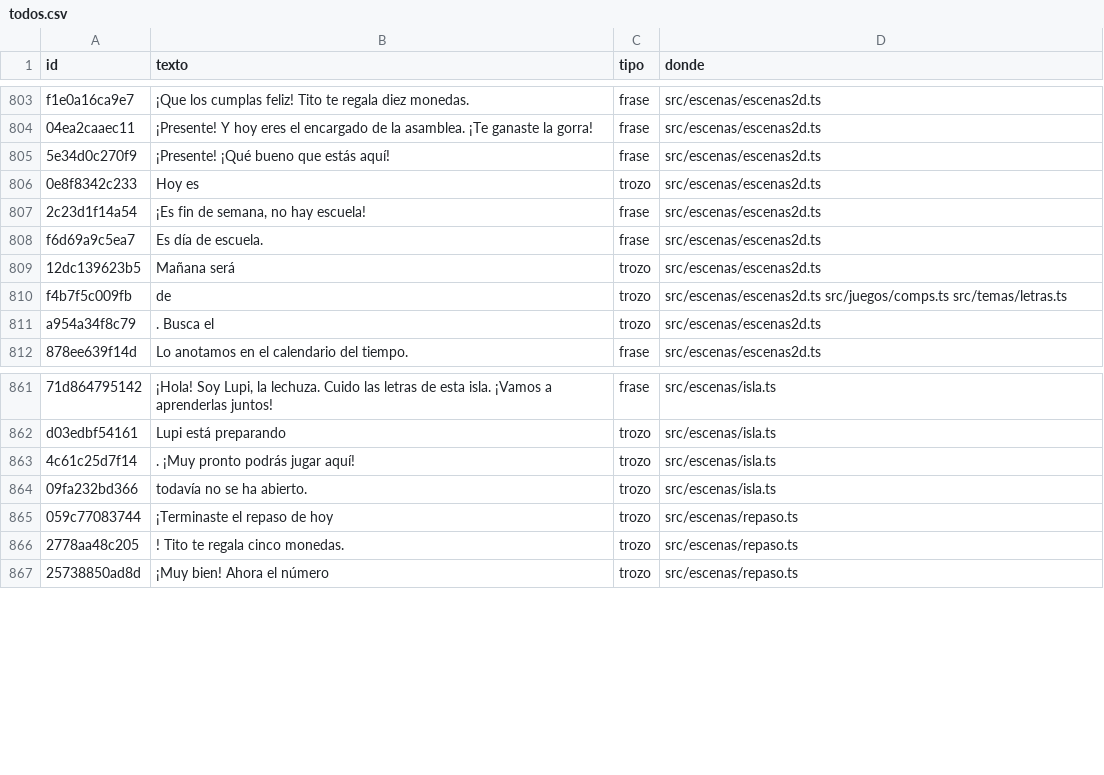
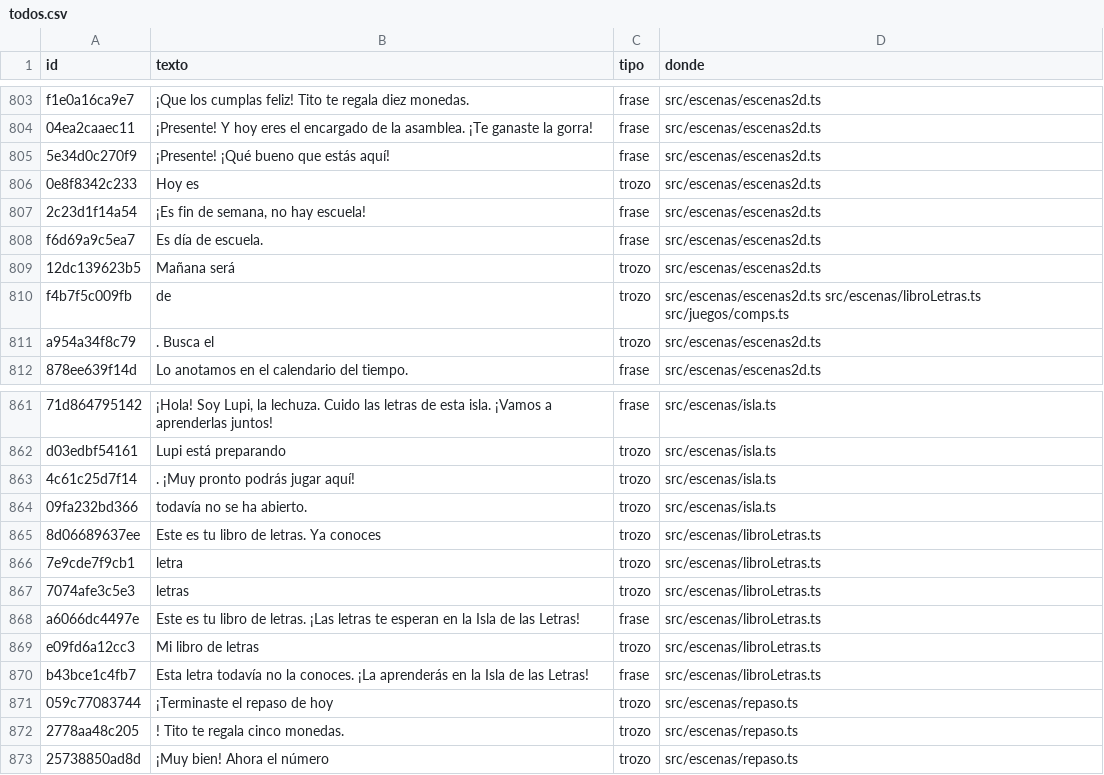
Before and after one commit to fercala/curiolandia-new, a CSV file: dialogos/todos.csv, drawn as a sheet; only a part is shown, gaps mark what is left out.

```diff
--- a/dialogos/todos.csv
+++ b/dialogos/todos.csv
@@ -809,3 +809,3 @@ f6d69a9c5ea7,Es día de escuela.,frase,src/escenas/escenas2d.ts
 12dc139623b5, Mañana será ,trozo,src/escenas/escenas2d.ts
-f4b7f5c009fb, de ,trozo,src/escenas/escenas2d.ts src/juegos/comps.ts src/temas/letras.ts
+f4b7f5c009fb, de ,trozo,src/escenas/escenas2d.ts src/escenas/libroLetras.ts src/juegos/comps.ts
 a954a34f8c79,. Busca el ,trozo,src/escenas/escenas2d.ts
@@ -864,2 +864,8 @@ d03edbf54161,Lupi está preparando ,trozo,src/escenas/isla.ts
 09fa232bd366, todavía no se ha abierto.,trozo,src/escenas/isla.ts
+8d06689637ee,Este es tu libro de letras. Ya conoces ,trozo,src/escenas/libroLetras.ts
+7e9cde7f9cb1,letra,trozo,src/escenas/libroLetras.ts
+7074afe3c5e3,letras,trozo,src/escenas/libroLetras.ts
+a6066dc4497e,Este es tu libro de letras. ¡Las letras te esperan en la Isla de las Letras!,frase,src/escenas/libroLetras.ts
+e09fd6a12cc3,Mi libro de letras,trozo,src/escenas/libroLetras.ts
+b43bce1c4fb7,Esta letra todavía no la conoces. ¡La aprenderás en la Isla de las Letras!,frase,src/escenas/libroLetras.ts
 059c77083744,¡Terminaste el repaso de hoy,trozo,src/escenas/repaso.ts
```
Also changed, not shown: 17 other files.
